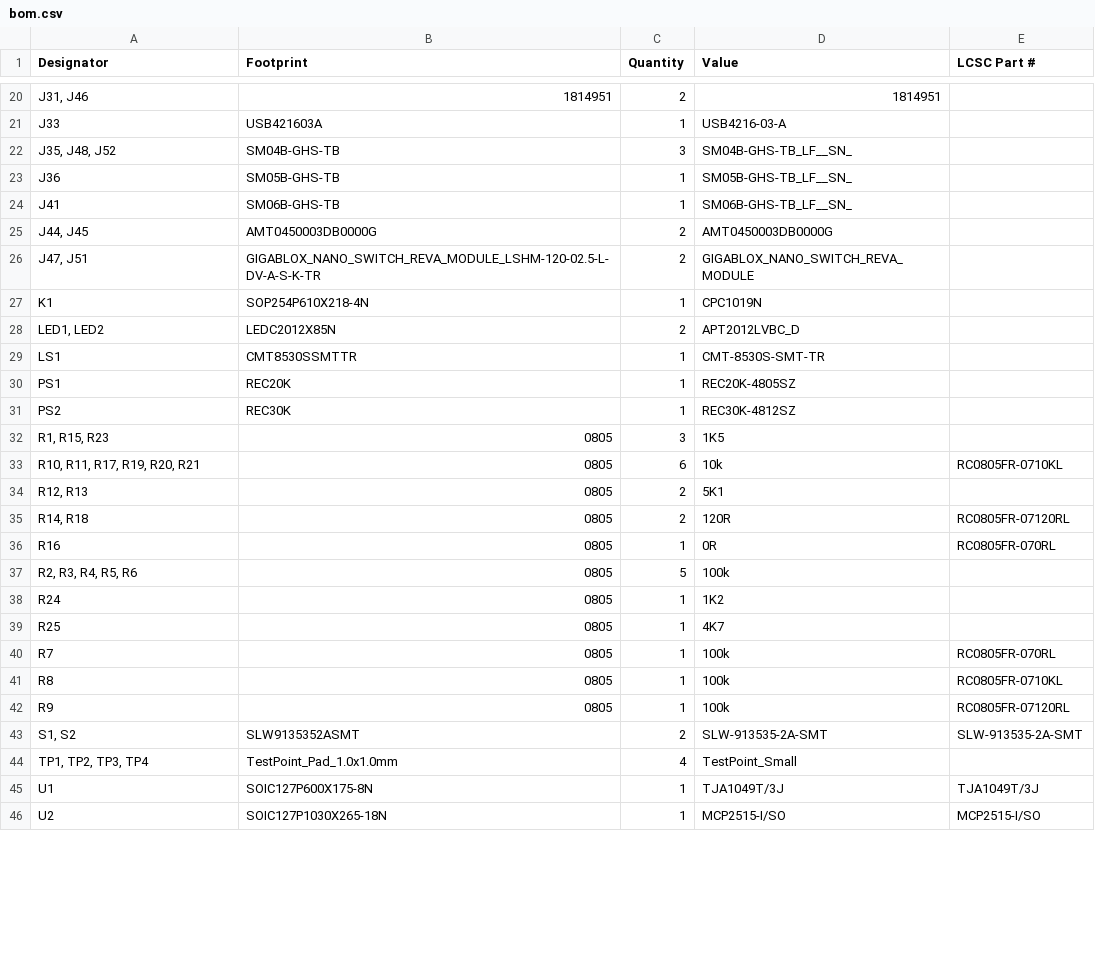
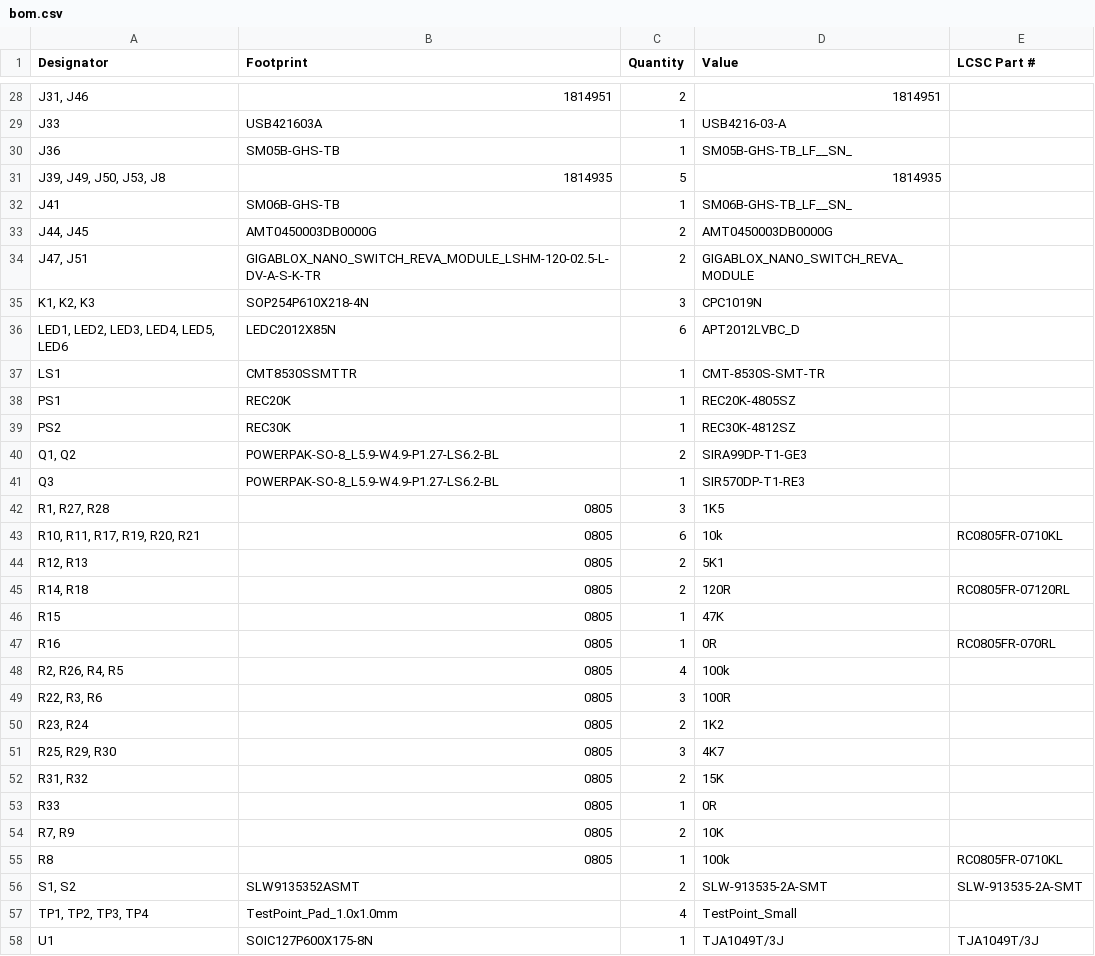
Before and after one commit to Arrow-air/project-quiver, a CSV file: src/pcb/main_pcb/production/bom.csv, drawn as a sheet; only a part is shown, gaps mark what is left out; the shorter side is filled out with more unchanged rows; removed rows and columns are numbered as before the commit, all else as after; the diff covers the shown part only; the diff names each change by its address in the sheet, - before the commit and + after, or states it on an @@ line.

```diff
--- a/src/pcb/main_pcb/production/bom.csv
+++ b/src/pcb/main_pcb/production/bom.csv
-row 22: J35, J48, J52 | SM04B-GHS-TB | 3 | SM04B-GHS-TB_LF__SN_
+row 31: J39, J49, J50, J53, J8 | 1814935 | 5 | 1814935
-A35 (Designator): K1
+A35 (Designator): K1, K2, K3
-C35 (Quantity): 1
+C35 (Quantity): 3
-A36 (Designator): LED1, LED2
+A36 (Designator): LED1, LED2, LED3, LED4, LED5, LED6
-C36 (Quantity): 2
+C36 (Quantity): 6
+row 40: Q1, Q2 | POWERPAK-SO-8_L5.9-W4.9-P1.27-LS6.2-BL | 2 | SIRA99DP-T1-GE3
+row 41: Q3 | POWERPAK-SO-8_L5.9-W4.9-P1.27-LS6.2-BL | 1 | SIR570DP-T1-RE3
-A42 (Designator): R1, R15, R23
+A42 (Designator): R1, R27, R28
+row 46: R15 | 0805 | 1 | 47K
-A48 (Designator): R2, R3, R4, R5, R6
+A48 (Designator): R2, R26, R4, R5
-C48 (Quantity): 5
+C48 (Quantity): 4
+row 49: R22, R3, R6 | 0805 | 3 | 100R
-A50 (Designator): R24
+A50 (Designator): R23, R24
-C50 (Quantity): 1
+C50 (Quantity): 2
-A51 (Designator): R25
+A51 (Designator): R25, R29, R30
-C51 (Quantity): 1
+C51 (Quantity): 3
-row 40: R7 | 0805 | 1 | 100k | RC0805FR-070RL
+row 52: R31, R32 | 0805 | 2 | 15K
+row 53: R33 | 0805 | 1 | 0R
+row 54: R7, R9 | 0805 | 2 | 10K
-row 42: R9 | 0805 | 1 | 100k | RC0805FR-07120RL
```
Also changed, not shown: 15 added rows, 2 removed rows and 9 edited cells elsewhere in this file, src/pcb/battery_pcb/production/bom.csv, src/pcb/battery_pcb/production/designators.csv, 39 other files.
